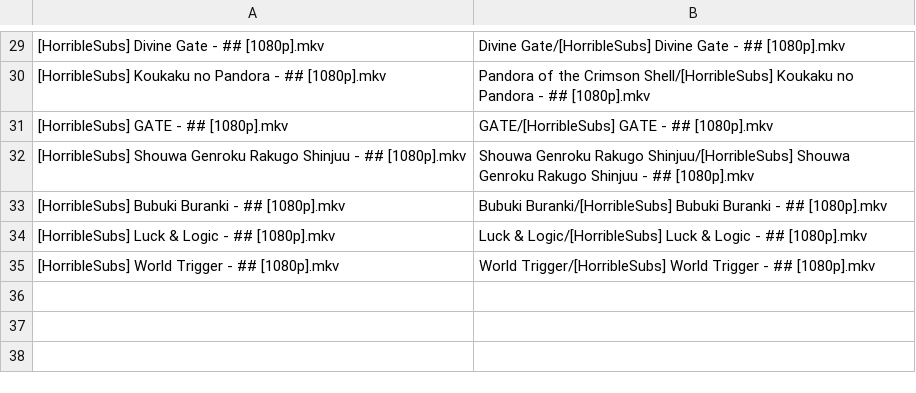
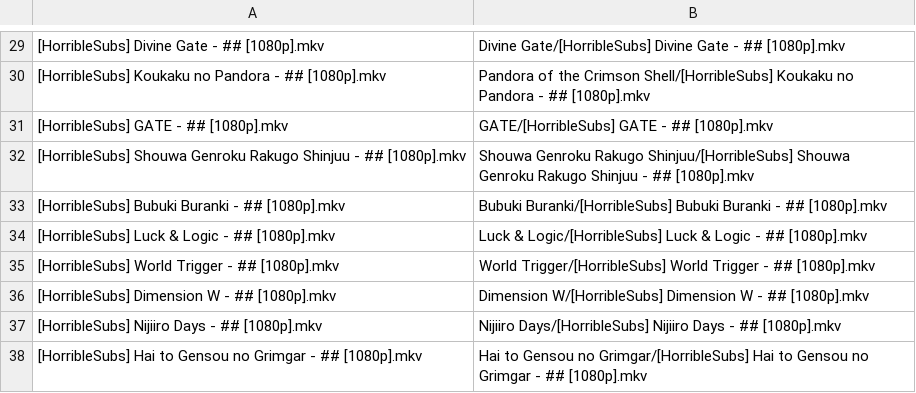
Before and after one commit to SlyBlueFox/tardis, a CSV file: animelist.csv, drawn as a sheet; only a part is shown, gaps mark what is left out.

Commit message:
Update animelist.csv

```diff
--- a/animelist.csv
+++ b/animelist.csv
@@ -35 +35,4 @@
 "[HorribleSubs] World Trigger - ## [1080p].mkv","World Trigger/[HorribleSubs] World Trigger - ## [1080p].mkv"
+"[HorribleSubs] Dimension W - ## [1080p].mkv","Dimension W/[HorribleSubs] Dimension W - ## [1080p].mkv"
+"[HorribleSubs] Nijiiro Days - ## [1080p].mkv","Nijiiro Days/[HorribleSubs] Nijiiro Days - ## [1080p].mkv"
+"[HorribleSubs] Hai to Gensou no Grimgar - ## [1080p].mkv","Hai to Gensou no Grimgar/[HorribleSubs] Hai to Gensou no Grimgar - ## [1080p].mkv"
```
